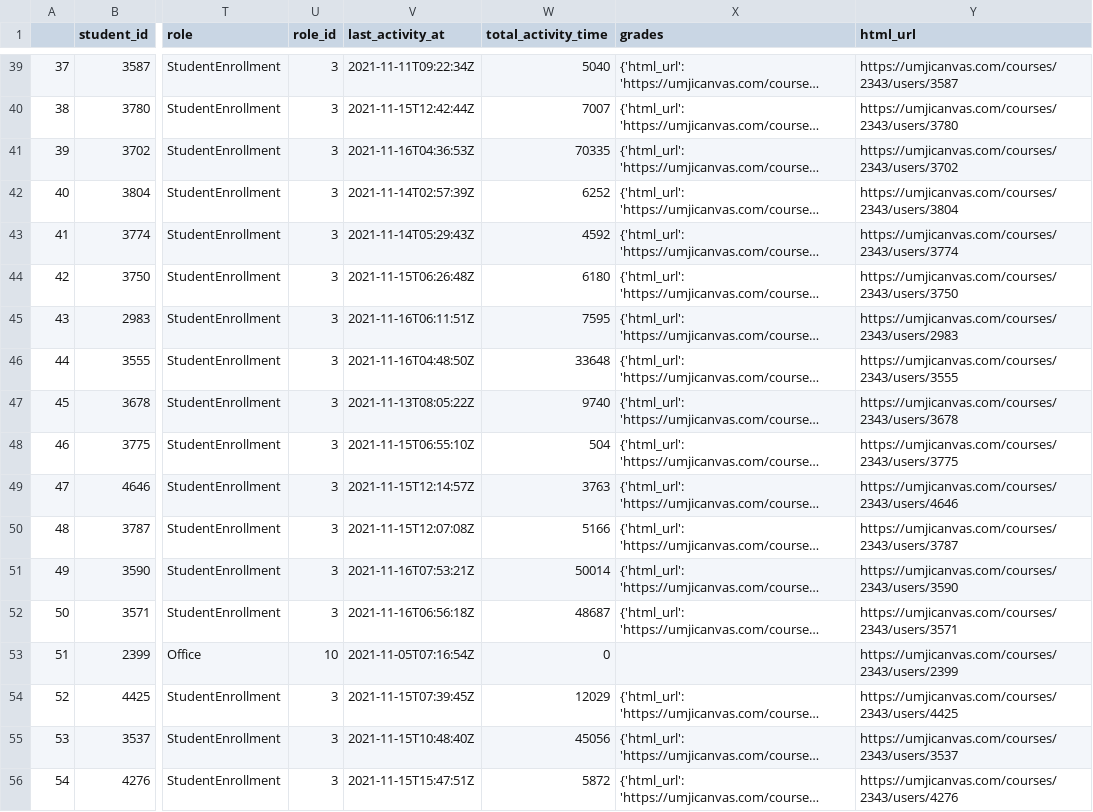
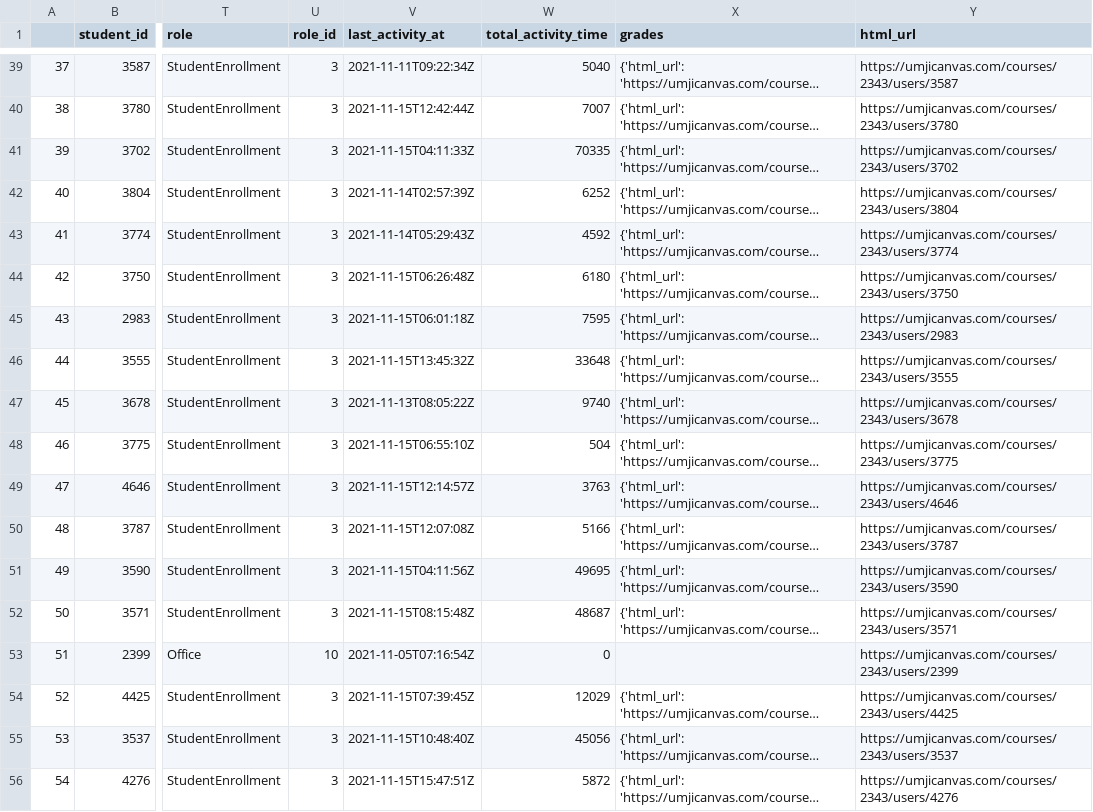
Before and after one commit to SETSUNAyyw/umjicanvas, a CSV file: data/2021-11-16/ECE4710J.csv, drawn as a sheet; only a part is shown, gaps mark what is left out; long unchanged cells end in …; the diff covers the shown part only; the diff names each change by its address in the sheet, - before the commit and + after, or states it on an @@ line.

```diff
--- a/data/2021-11-16/ECE4710J.csv
+++ b/data/2021-11-16/ECE4710J.csv
-V41 (last_activity_at): 2021-11-16T04:36:53Z
+V41 (last_activity_at): 2021-11-15T04:11:33Z
-V45 (last_activity_at): 2021-11-16T06:11:51Z
+V45 (last_activity_at): 2021-11-15T06:01:18Z
-V46 (last_activity_at): 2021-11-16T04:48:50Z
+V46 (last_activity_at): 2021-11-15T13:45:32Z
-V51 (last_activity_at): 2021-11-16T07:53:21Z
+V51 (last_activity_at): 2021-11-15T04:11:56Z
-W51 (total_activity_time): 50014
+W51 (total_activity_time): 49695
-V52 (last_activity_at): 2021-11-16T06:56:18Z
+V52 (last_activity_at): 2021-11-15T08:15:48Z
```
Also changed, not shown: 24 edited cells elsewhere in this file, data/2021-11-16/VE320.csv, 10 other files.
